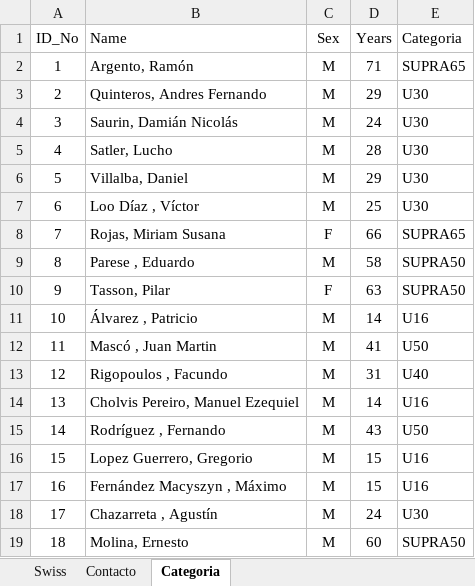
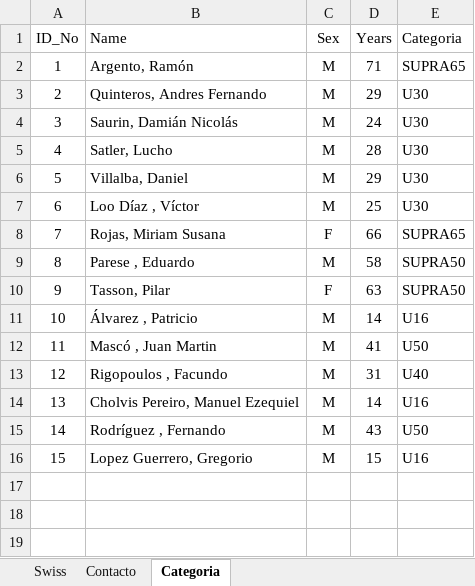
Before and after one commit to xfrancool/xfrancool.github.io, an Excel workbook: unctorneo/inscripciones.xlsx, sheet Categoria, drawn as a sheet; values as stored, in another font and other column widths than the file's, no borders; table styles not drawn; the diff names each change by its address in the sheet, - before the commit and + after, or states it on an @@ line.

```diff
--- a/unctorneo/inscripciones.xlsx (sheet Categoria)
+++ b/unctorneo/inscripciones.xlsx (sheet Categoria)
-row 17: 16 | Fernández Macyszyn , Máximo | M | 15 | U16
-row 18: 17 | Chazarreta , Agustín | M | 24 | U30
-row 19: 18 | Molina, Ernesto | M | 60 | SUPRA50
```
Also changed, not shown: sheet Swiss, sheet Contacto, 2 other files.
